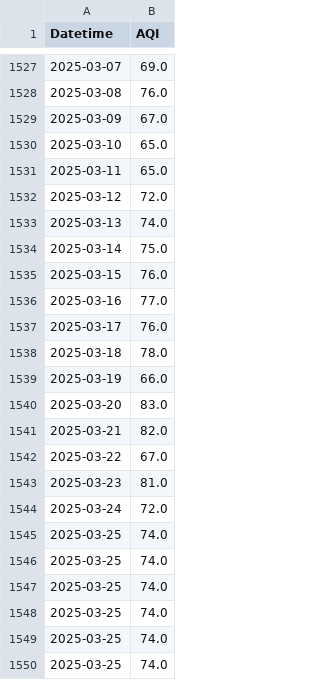
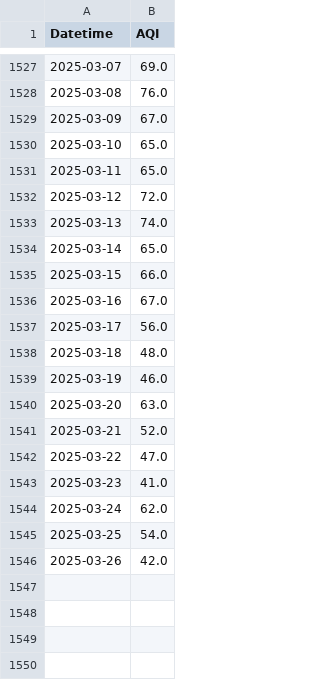
Before and after one commit to KrishnenduMR/ChennaiAir, a CSV file: static/data/alandur_daily.csv, drawn as a sheet; only a part is shown, gaps mark what is left out.

```diff
--- a/static/data/alandur_daily.csv
+++ b/static/data/alandur_daily.csv
@@ -1533,18 +1533,14 @@ Datetime,AQI
 2025-03-13,74.0
-2025-03-14,75.0
-2025-03-15,76.0
-2025-03-16,77.0
-2025-03-17,76.0
-2025-03-18,78.0
-2025-03-19,66.0
-2025-03-20,83.0
-2025-03-21,82.0
-2025-03-22,67.0
-2025-03-23,81.0
-2025-03-24,72.0
-2025-03-25,74.0
-2025-03-25,74.0
-2025-03-25,74.0
-2025-03-25,74.0
-2025-03-25,74.0
-2025-03-25,74.0
+2025-03-14,65.0
+2025-03-15,66.0
+2025-03-16,67.0
+2025-03-17,56.0
+2025-03-18,48.0
+2025-03-19,46.0
+2025-03-20,63.0
+2025-03-21,52.0
+2025-03-22,47.0
+2025-03-23,41.0
+2025-03-24,62.0
+2025-03-25,54.0
+2025-03-26,42.0
```
Also changed, not shown: data/cron_job_data/manali_cron_output.csv, data/cron_job_data/velachery_cron_output.csv, 7 other files.
